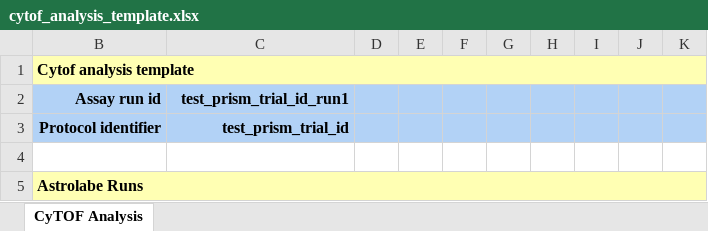
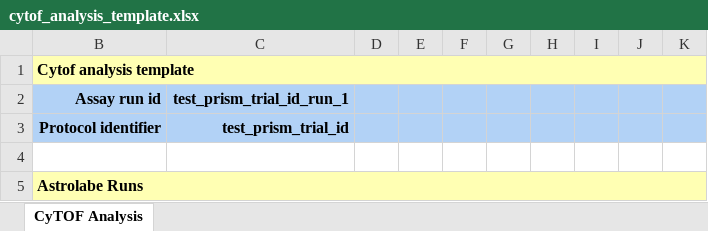
Before and after one commit to CIMAC-CIDC/cidc-schemas, an Excel workbook: template_examples/cytof_analysis_template.xlsx, sheet CyTOF Analysis, drawn as a sheet; only a part is shown; values as stored, in another font and other column widths than the file's, no borders; the diff names each change by its address in the sheet, - before the commit and + after, or states it on an @@ line.

Commit message:
update xlsx

```diff
--- a/template_examples/cytof_analysis_template.xlsx (sheet CyTOF Analysis)
+++ b/template_examples/cytof_analysis_template.xlsx (sheet CyTOF Analysis)
-C2: test_prism_trial_id_run1
+C2: test_prism_trial_id_run_1
```
Also changed, not shown: template_examples/cytof_template.xlsx, 2 other files.
